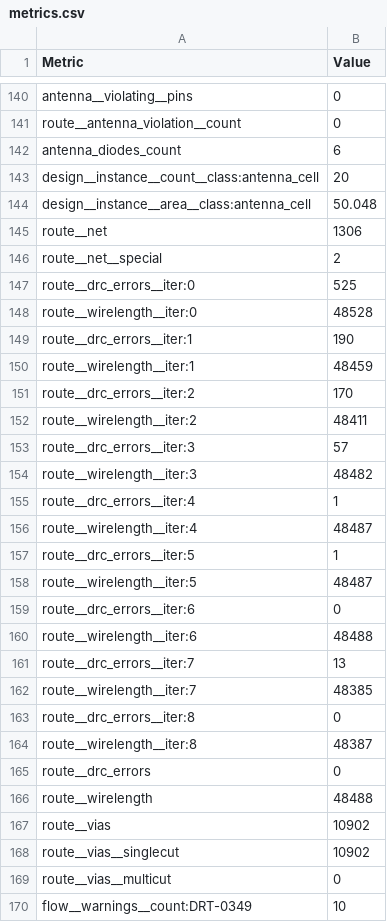
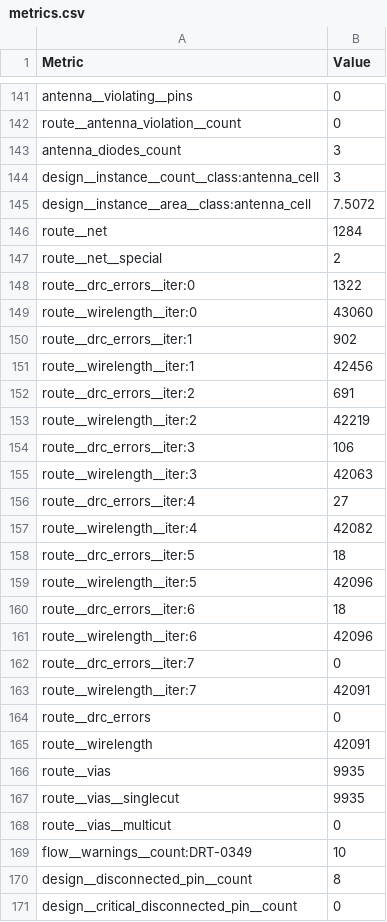
Before and after one commit to htfab/tinytapeout-sky-26b, a CSV file: projects/tt_um_KK_VGA01/stats/metrics.csv, drawn as a sheet; only a part is shown, gaps mark what is left out; the shorter side is filled out with more unchanged rows; the diff covers the shown part only.

```diff
--- a/projects/tt_um_KK_VGA01/stats/metrics.csv
+++ b/projects/tt_um_KK_VGA01/stats/metrics.csv
@@ -141,29 +142,27 @@ antenna__violating__pins,0
 route__antenna_violation__count,0
-antenna_diodes_count,6
-design__instance__count__class:antenna_cell,20
-design__instance__area__class:antenna_cell,50.048
-route__net,1306
+antenna_diodes_count,3
+design__instance__count__class:antenna_cell,3
+design__instance__area__class:antenna_cell,7.5072
+route__net,1284
 route__net__special,2
-route__drc_errors__iter:0,525
-route__wirelength__iter:0,48528
-route__drc_errors__iter:1,190
-route__wirelength__iter:1,48459
-route__drc_errors__iter:2,170
-route__wirelength__iter:2,48411
-route__drc_errors__iter:3,57
-route__wirelength__iter:3,48482
-route__drc_errors__iter:4,1
-route__wirelength__iter:4,48487
-route__drc_errors__iter:5,1
-route__wirelength__iter:5,48487
-route__drc_errors__iter:6,0
-route__wirelength__iter:6,48488
-route__drc_errors__iter:7,13
-route__wirelength__iter:7,48385
-route__drc_errors__iter:8,0
-route__wirelength__iter:8,48387
+route__drc_errors__iter:0,1322
+route__wirelength__iter:0,43060
+route__drc_errors__iter:1,902
+route__wirelength__iter:1,42456
+route__drc_errors__iter:2,691
+route__wirelength__iter:2,42219
+route__drc_errors__iter:3,106
+route__wirelength__iter:3,42063
+route__drc_errors__iter:4,27
+route__wirelength__iter:4,42082
+route__drc_errors__iter:5,18
+route__wirelength__iter:5,42096
+route__drc_errors__iter:6,18
+route__wirelength__iter:6,42096
+route__drc_errors__iter:7,0
+route__wirelength__iter:7,42091
 route__drc_errors,0
-route__wirelength,48488
-route__vias,10902
-route__vias__singlecut,10902
+route__wirelength,42091
+route__vias,9935
+route__vias__singlecut,9935
 route__vias__multicut,0
```
Also changed, not shown: 1 added row, 1 moved row and 137 edited cells elsewhere in this file, 8 other files.
